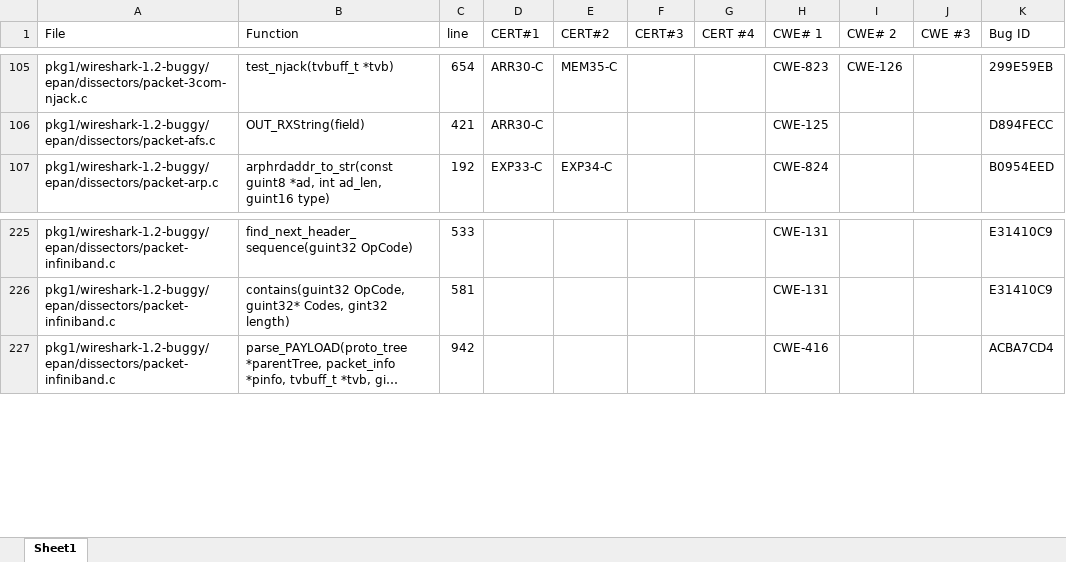
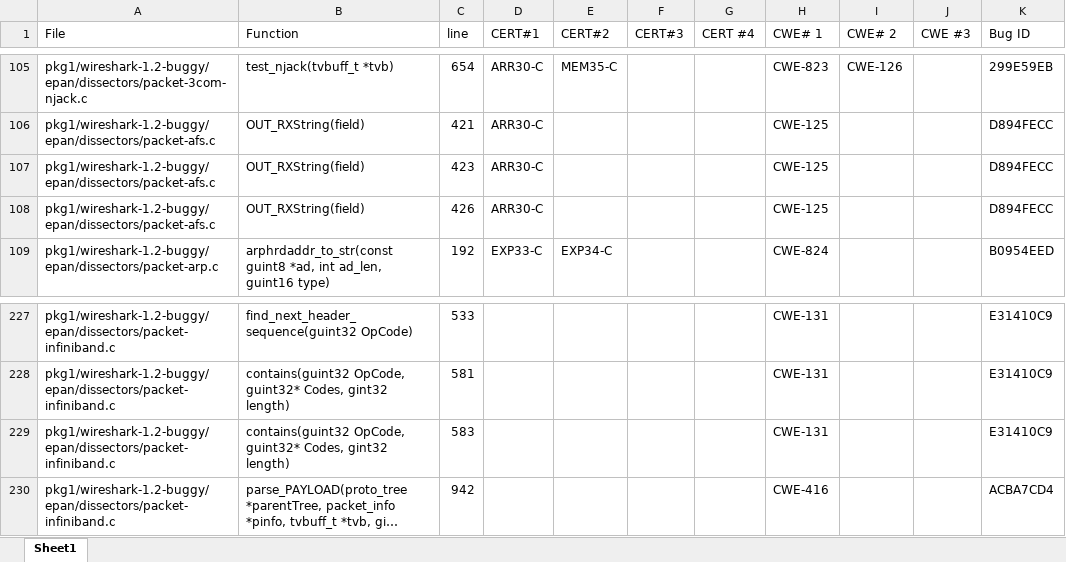
Before and after one commit to Maxberman3/capstone, an Excel workbook: bugs_table.xlsx, sheet Sheet1, drawn as a sheet; only a part is shown, gaps mark what is left out; long unchanged cells end in …; values as stored, in another font and other column widths than the file's, no borders; the diff names each change by its address in the sheet, - before the commit and + after, or states it on an @@ line.

```diff
--- a/bugs_table.xlsx (sheet Sheet1)
+++ b/bugs_table.xlsx (sheet Sheet1)
+row 107: pkg1/wireshark-1.2-buggy/epan/dissectors/packet-afs.c | OUT_RXString(field) | 423 | ARR30-C |  |  |  | CWE-125 |  |  | D894FECC
+row 108: pkg1/wireshark-1.2-buggy/epan/dissectors/packet-afs.c | OUT_RXString(field) | 426 | ARR30-C |  |  |  | CWE-125 |  |  | D894FECC
+row 229: pkg1/wireshark-1.2-buggy/epan/dissectors/packet-infiniband.c | contains(guint32 OpCode, guint32* Codes, gint32 length) | 583 |  |  |  |  | CWE-131 |  |  | E31410C9
```
Also changed, not shown: clangbugs.xlsx, 4 other files.
